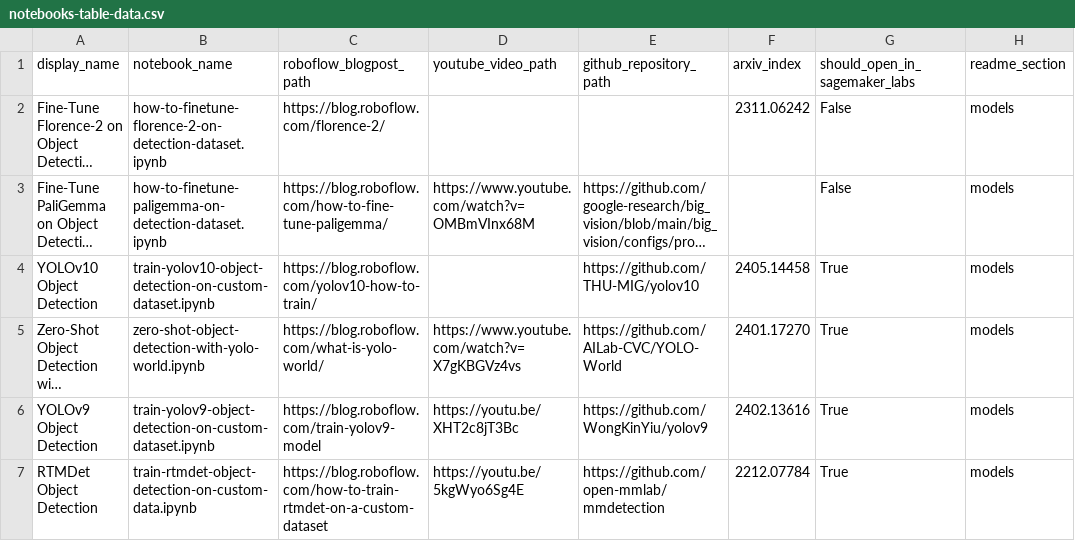
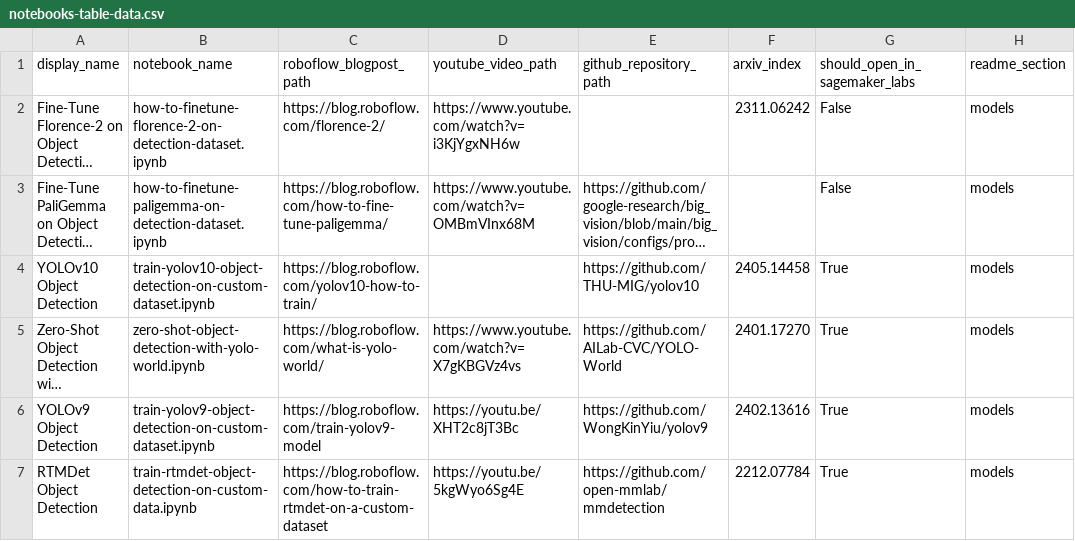
Before and after one commit to roboflow/notebooks, a CSV file: automation/notebooks-table-data.csv, drawn as a sheet; only a part is shown; long unchanged cells end in …; the diff names each change by its address in the sheet, - before the commit and + after, or states it on an @@ line.

Commit message:
add link to Florence-2 YouTube video in README.md

```diff
--- a/automation/notebooks-table-data.csv
+++ b/automation/notebooks-table-data.csv
-D2 (youtube_video_path): (empty)
+D2 (youtube_video_path): https://www.youtube.com/watch?v=i3KjYgxNH6w
```
Also changed, not shown: 1 other file.
